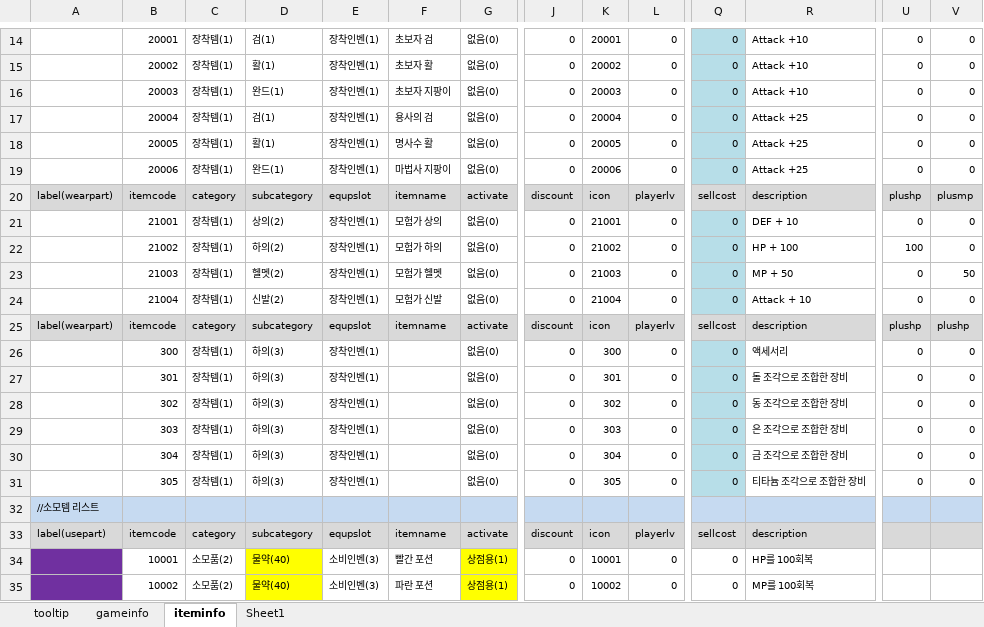
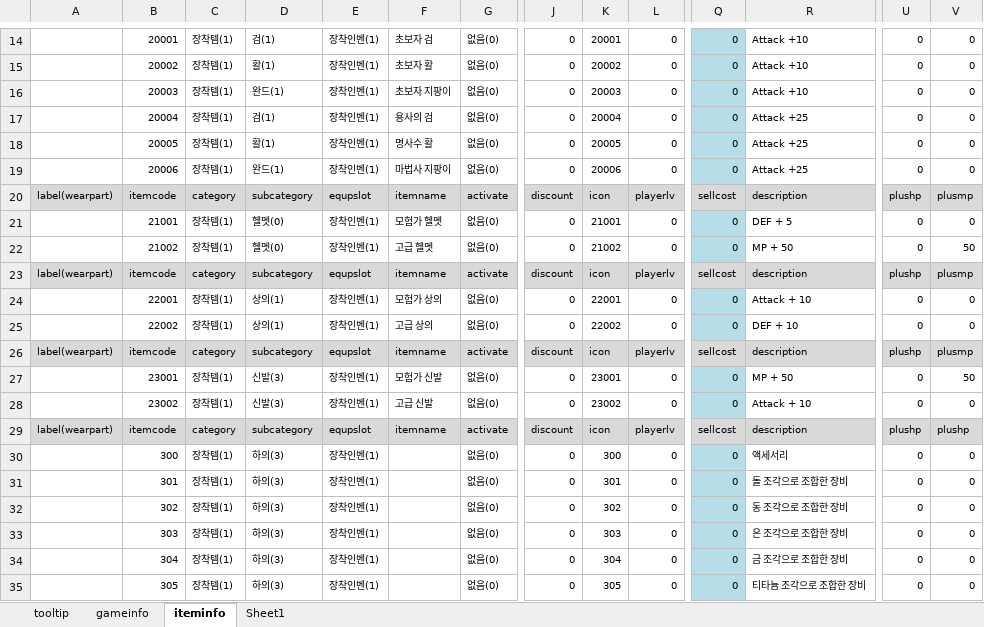
Before and after one commit to EunnWoo/JungEunWoo, an Excel workbook: _Excel/ItemTablev1.0.5.xlsx, sheet iteminfo, drawn as a sheet; only a part is shown, gaps mark what is left out; the shorter side is filled out with more unchanged rows; values as stored, in another font and other column widths than the file's, no borders; addresses are those after the commit; rows hold the shown columns only; the diff names each change by its address in the sheet, - before the commit and + after, or states it on an @@ line.

```diff
--- a/_Excel/ItemTablev1.0.5.xlsx (sheet iteminfo)
+++ b/_Excel/ItemTablev1.0.5.xlsx (sheet iteminfo)
-D21: 상의(2)
+D21: 헬멧(0)
-F21: 모험가 상의
+F21: 모험가 헬멧
-R21: DEF + 10
+R21: DEF + 5
-D22: 하의(2)
+D22: 헬멧(0)
-F22: 모험가 하의
+F22: 고급 헬멧
-R22: HP + 100
+R22: MP + 50
-U22: 100
+U22: 0
-V22: 0
+V22: 50
+row 23: label(wearpart) | itemcode | category | subcategory | equpslot | itemname | activate | discount | icon | playerlv | sellcost | description | plushp | plusmp
+row 24:  | 22001 | 장착템(1) | 상의(1) | 장착인벤(1) | 모험가 상의 | 없음(0) | 0 | 22001 | 0 | 0 | Attack + 10 | 0 | 0
+row 25:  | 22002 | 장착템(1) | 상의(1) | 장착인벤(1) | 고급 상의 | 없음(0) | 0 | 22002 | 0 | 0 | DEF + 10 | 0 | 0
+row 26: label(wearpart) | itemcode | category | subcategory | equpslot | itemname | activate | discount | icon | playerlv | sellcost | description | plushp | plusmp
-B27: 21003
+B27: 23001
-D27: 헬멧(2)
+D27: 신발(3)
-F27: 모험가 헬멧
+F27: 모험가 신발
-K27: 21003
+K27: 23001
-B28: 21004
+B28: 23002
-D28: 신발(2)
+D28: 신발(3)
-F28: 모험가 신발
+F28: 고급 신발
-K28: 21004
+K28: 23002
```
Also changed, not shown: 46 other files.
